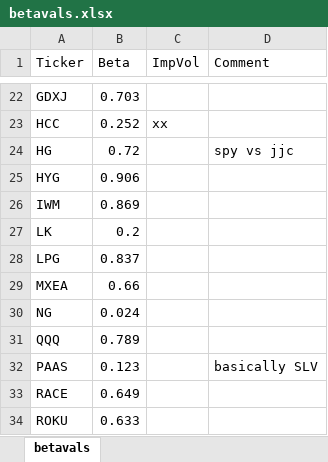
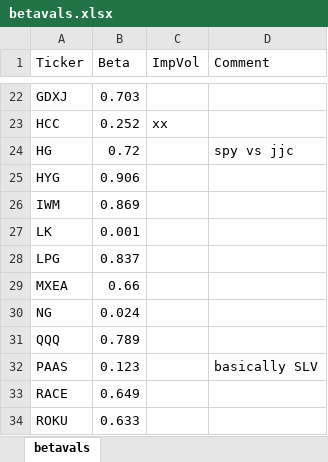
Before and after one commit to 2lambda123/delta_analyser, an Excel workbook: betavals.xlsx, sheet betavals, drawn as a sheet; only a part is shown, gaps mark what is left out; values as stored, in another font and other column widths than the file's, no borders; the diff names each change by its address in the sheet, - before the commit and + after, or states it on an @@ line.

Commit message:
slight tweaks. Still problems with reading betas which are formulae.

```diff
--- a/betavals.xlsx (sheet betavals)
+++ b/betavals.xlsx (sheet betavals)
-B27 (Beta): 0.2
+B27 (Beta): 0.001
```
Also changed, not shown: 3 other files.
